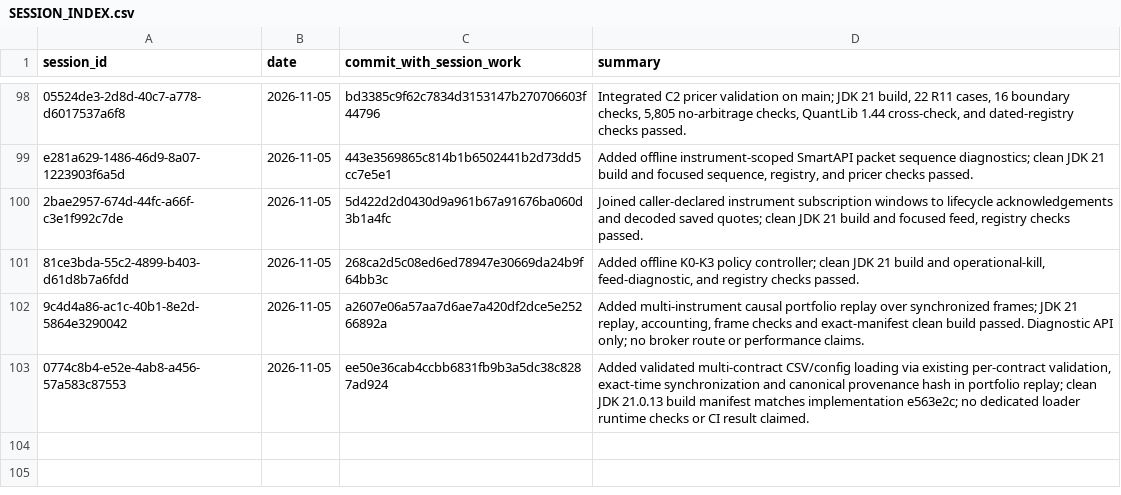
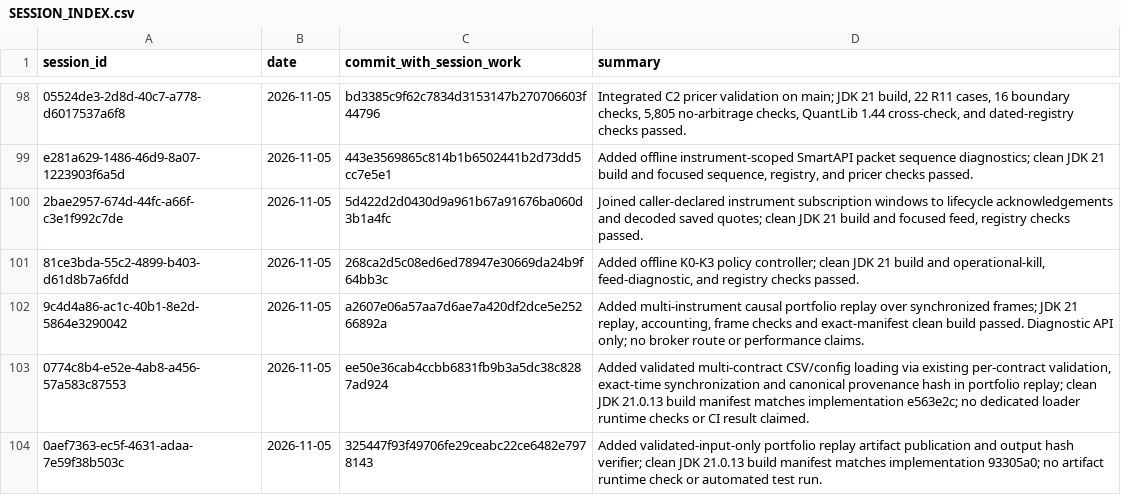
Before and after one commit to Mscient/Intra, a CSV file: research/SESSION_INDEX.csv, drawn as a sheet; only a part is shown, gaps mark what is left out; the diff names each change by its address in the sheet, - before the commit and + after, or states it on an @@ line.

Commit message:
docs: index portfolio artifact session

```diff
--- a/research/SESSION_INDEX.csv
+++ b/research/SESSION_INDEX.csv
+row 104: 0aef7363-ec5f-4631-adaa-7e59f38b503c | 2026-11-05 | 325447f93f49706fe29ceabc22ce6482e7978143 | Added validated-input-only portfolio replay artifact publication and output hash verifier; clean JDK 21.0.13 build manifest matches implementation 93305a0; no artifact runtime check or automated test run.
```
